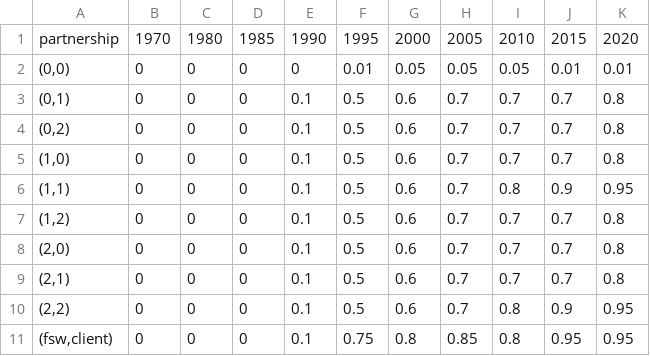
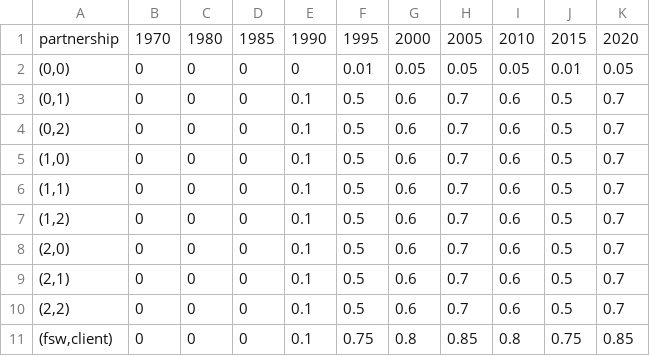
Before and after one commit to starsimhub/hiv_zambia, a CSV file: data/condom_use.csv, drawn as a sheet.

Commit message:
new condom data

```diff
--- a/data/condom_use.csv
+++ b/data/condom_use.csv
@@ -1,11 +1,11 @@
 partnership,1970,1980,1985,1990,1995,2000,2005,2010,2015,2020
-"(0,0)",0,0,0,0,0.01,0.05,0.05,0.05,0.01,0.01
-"(0,1)",0,0,0,0.1,0.5,0.6,0.7,0.7,0.7,0.8
-"(0,2)",0,0,0,0.1,0.5,0.6,0.7,0.7,0.7,0.8
-"(1,0)",0,0,0,0.1,0.5,0.6,0.7,0.7,0.7,0.8
-"(1,1)",0,0,0,0.1,0.5,0.6,0.7,0.8,0.9,0.95
-"(1,2)",0,0,0,0.1,0.5,0.6,0.7,0.7,0.7,0.8
-"(2,0)",0,0,0,0.1,0.5,0.6,0.7,0.7,0.7,0.8
-"(2,1)",0,0,0,0.1,0.5,0.6,0.7,0.7,0.7,0.8
-"(2,2)",0,0,0,0.1,0.5,0.6,0.7,0.8,0.9,0.95
-"(fsw,client)",0,0,0,0.1,0.75,0.8,0.85,0.8,0.95,0.95
+"(0,0)",0,0,0,0,0.01,0.05,0.05,0.05,0.01,0.05
+"(0,1)",0,0,0,0.1,0.5,0.6,0.7,0.6,0.5,0.7
+"(0,2)",0,0,0,0.1,0.5,0.6,0.7,0.6,0.5,0.7
+"(1,0)",0,0,0,0.1,0.5,0.6,0.7,0.6,0.5,0.7
+"(1,1)",0,0,0,0.1,0.5,0.6,0.7,0.6,0.5,0.7
+"(1,2)",0,0,0,0.1,0.5,0.6,0.7,0.6,0.5,0.7
+"(2,0)",0,0,0,0.1,0.5,0.6,0.7,0.6,0.5,0.7
+"(2,1)",0,0,0,0.1,0.5,0.6,0.7,0.6,0.5,0.7
+"(2,2)",0,0,0,0.1,0.5,0.6,0.7,0.6,0.5,0.7
+"(fsw,client)",0,0,0,0.1,0.75,0.8,0.85,0.8,0.75,0.85
```
